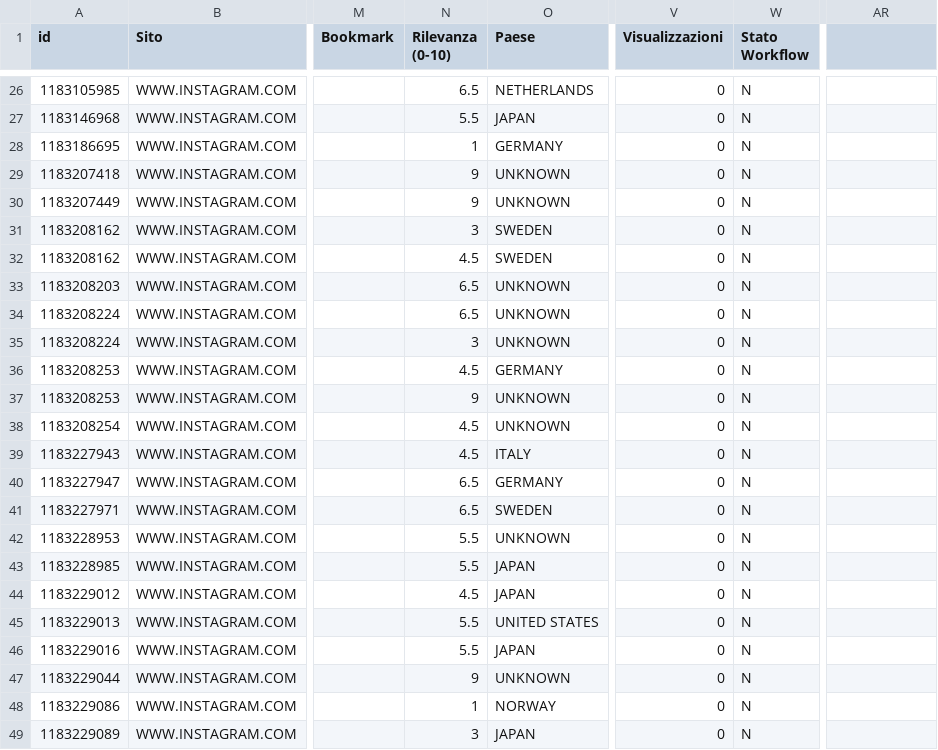
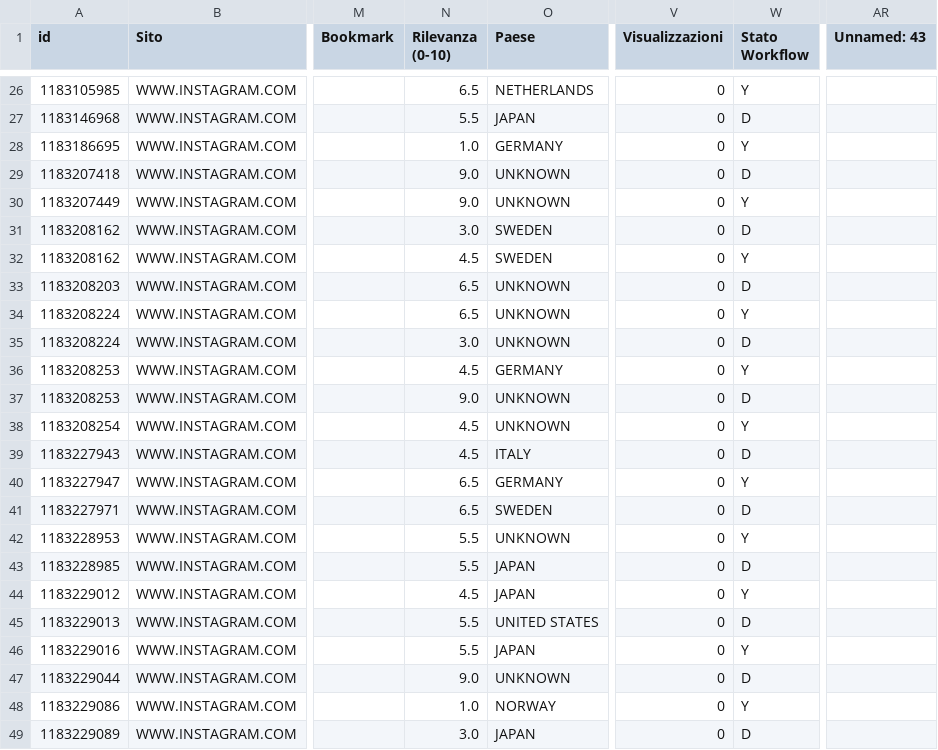
Before and after one commit to cnantoninor/YASMS, a CSV file: test_data/spam_classifier/test_model/test_project/DATA_UPLOADED/model_data.csv, drawn as a sheet; only a part is shown, gaps mark what is left out; the diff covers the shown part only; the diff names each change by its address in the sheet, - before the commit and + after, or states it on an @@ line.

```diff
--- a/test_data/spam_classifier/test_model/test_project/DATA_UPLOADED/model_data.csv
+++ b/test_data/spam_classifier/test_model/test_project/DATA_UPLOADED/model_data.csv
-AR1: (empty)
+AR1: Unnamed: 43
-W26 (Stato Workflow): N
+W26 (Stato Workflow): Y
-W27 (Stato Workflow): N
+W27 (Stato Workflow): D
-N28 (Rilevanza (0-10)): 1
+N28 (Rilevanza (0-10)): 1.0
-W28 (Stato Workflow): N
+W28 (Stato Workflow): Y
-N29:N30 (Rilevanza (0-10)): 9
+N29:N30 (Rilevanza (0-10)): 9.0
-W29 (Stato Workflow): N
+W29 (Stato Workflow): D
-W30 (Stato Workflow): N
+W30 (Stato Workflow): Y
-N31 (Rilevanza (0-10)): 3
+N31 (Rilevanza (0-10)): 3.0
-W31 (Stato Workflow): N
+W31 (Stato Workflow): D
-W32 (Stato Workflow): N
+W32 (Stato Workflow): Y
-W33 (Stato Workflow): N
+W33 (Stato Workflow): D
-W34 (Stato Workflow): N
+W34 (Stato Workflow): Y
-N35 (Rilevanza (0-10)): 3
+N35 (Rilevanza (0-10)): 3.0
-W35 (Stato Workflow): N
+W35 (Stato Workflow): D
-W36 (Stato Workflow): N
+W36 (Stato Workflow): Y
-N37 (Rilevanza (0-10)): 9
+N37 (Rilevanza (0-10)): 9.0
-W37 (Stato Workflow): N
+W37 (Stato Workflow): D
-W38 (Stato Workflow): N
+W38 (Stato Workflow): Y
-W39 (Stato Workflow): N
+W39 (Stato Workflow): D
-W40 (Stato Workflow): N
+W40 (Stato Workflow): Y
-W41 (Stato Workflow): N
+W41 (Stato Workflow): D
-W42 (Stato Workflow): N
+W42 (Stato Workflow): Y
-W43 (Stato Workflow): N
+W43 (Stato Workflow): D
-W44 (Stato Workflow): N
+W44 (Stato Workflow): Y
-W45 (Stato Workflow): N
+W45 (Stato Workflow): D
-W46 (Stato Workflow): N
+W46 (Stato Workflow): Y
-N47 (Rilevanza (0-10)): 9
+N47 (Rilevanza (0-10)): 9.0
-W47 (Stato Workflow): N
+W47 (Stato Workflow): D
-N48 (Rilevanza (0-10)): 1
+N48 (Rilevanza (0-10)): 1.0
-W48 (Stato Workflow): N
+W48 (Stato Workflow): Y
-N49 (Rilevanza (0-10)): 3
+N49 (Rilevanza (0-10)): 3.0
-W49 (Stato Workflow): N
+W49 (Stato Workflow): D
```
Also changed, not shown: 112 edited cells elsewhere in this file, test_data/spam_classifier/test_model/test_project/TRAINED_READY_TO_SERVE/model_data.csv, test_data/spam_classifier/test_model/test_project/TRAINING_FAILED/model_data.csv, 9 other files.
